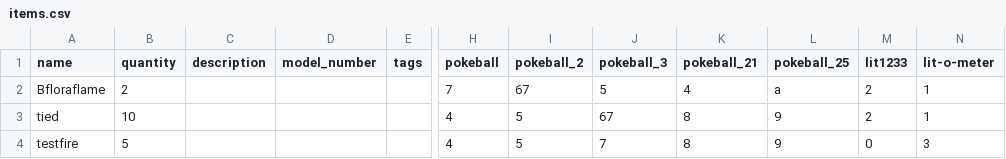
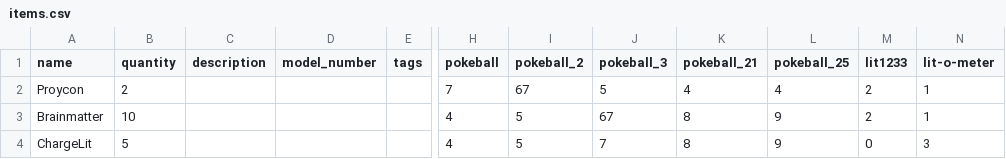
Before and after one commit to nesh170/asap-inventory-system, a CSV file: csv_test_files/items.csv, drawn as a sheet; only a part is shown, gaps mark what is left out; the diff names each change by its address in the sheet, - before the commit and + after, or states it on an @@ line.

```diff
--- a/csv_test_files/items.csv
+++ b/csv_test_files/items.csv
-A2 (name): Bfloraflame
+A2 (name): Proycon
-L2 (pokeball_25): a
+L2 (pokeball_25): 4
-A3 (name): tied
+A3 (name): Brainmatter
-A4 (name): testfire
+A4 (name): ChargeLit
```
Also changed, not shown: 2 other files.
